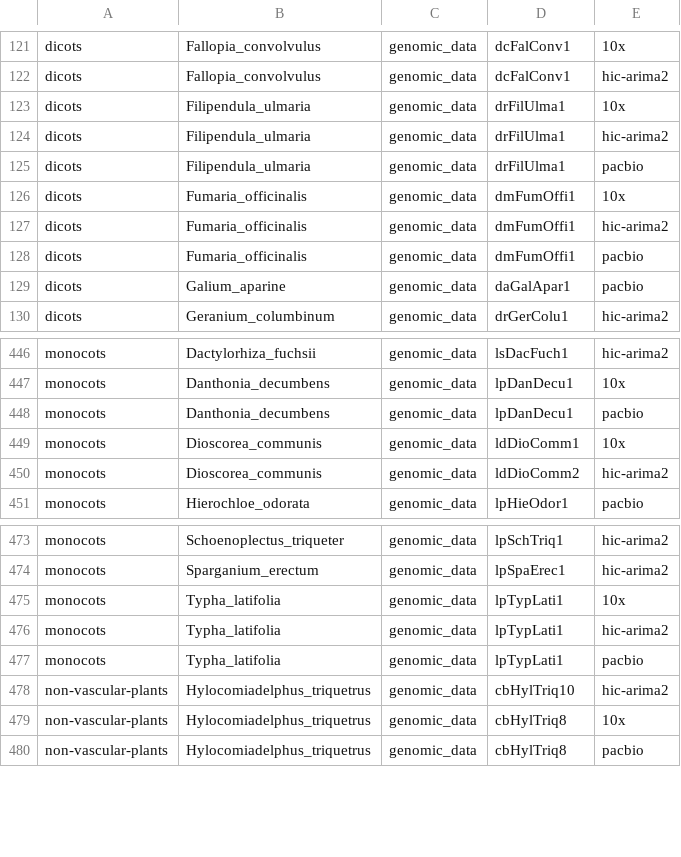
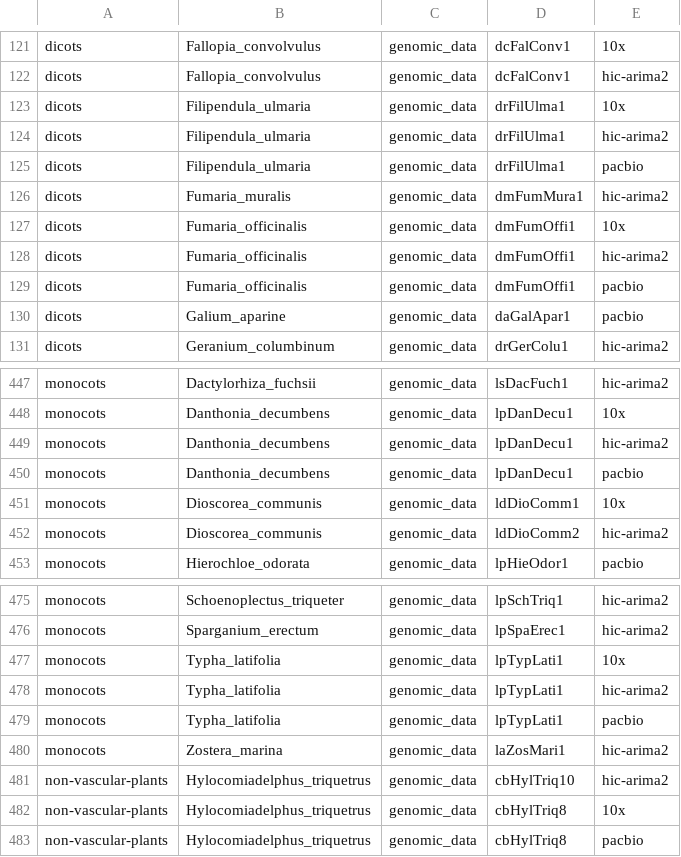
Before and after one commit to DToL-Plant-Working-Group/plant-sequencing-status, a TSV file: data/all_plant_samples_by_genomic_data.tsv, drawn as a sheet; only a part is shown, gaps mark what is left out.

```diff
--- a/data/all_plant_samples_by_genomic_data.tsv
+++ b/data/all_plant_samples_by_genomic_data.tsv
@@ -125,2 +125,3 @@ dicots 	 Filipendula_ulmaria 	 genomic_data 	 drFilUlma1 	 hic-arima2
 dicots 	 Filipendula_ulmaria 	 genomic_data 	 drFilUlma1 	 pacbio
+dicots 	 Fumaria_muralis 	 genomic_data 	 dmFumMura1 	 hic-arima2
 dicots 	 Fumaria_officinalis 	 genomic_data 	 dmFumOffi1 	 10x
@@ -447,2 +448,3 @@ monocots 	 Dactylorhiza_fuchsii 	 genomic_data 	 lsDacFuch1 	 hic-arima2
 monocots 	 Danthonia_decumbens 	 genomic_data 	 lpDanDecu1 	 10x
+monocots 	 Danthonia_decumbens 	 genomic_data 	 lpDanDecu1 	 hic-arima2
 monocots 	 Danthonia_decumbens 	 genomic_data 	 lpDanDecu1 	 pacbio
@@ -477,2 +479,3 @@ monocots 	 Typha_latifolia 	 genomic_data 	 lpTypLati1 	 hic-arima2
 monocots 	 Typha_latifolia 	 genomic_data 	 lpTypLati1 	 pacbio
+monocots 	 Zostera_marina 	 genomic_data 	 laZosMari1 	 hic-arima2
 non-vascular-plants 	 Hylocomiadelphus_triquetrus 	 genomic_data 	 cbHylTriq10 	 hic-arima2
```
Also changed, not shown: data/all_assembled_plant_genomes.tsv, 1 other file.
